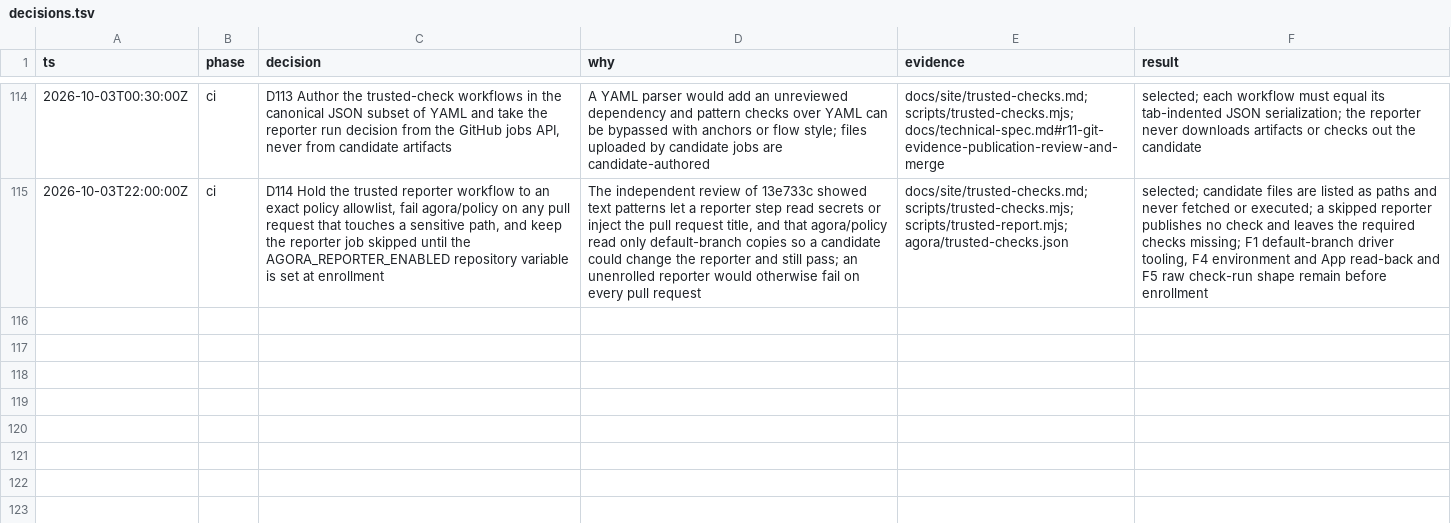
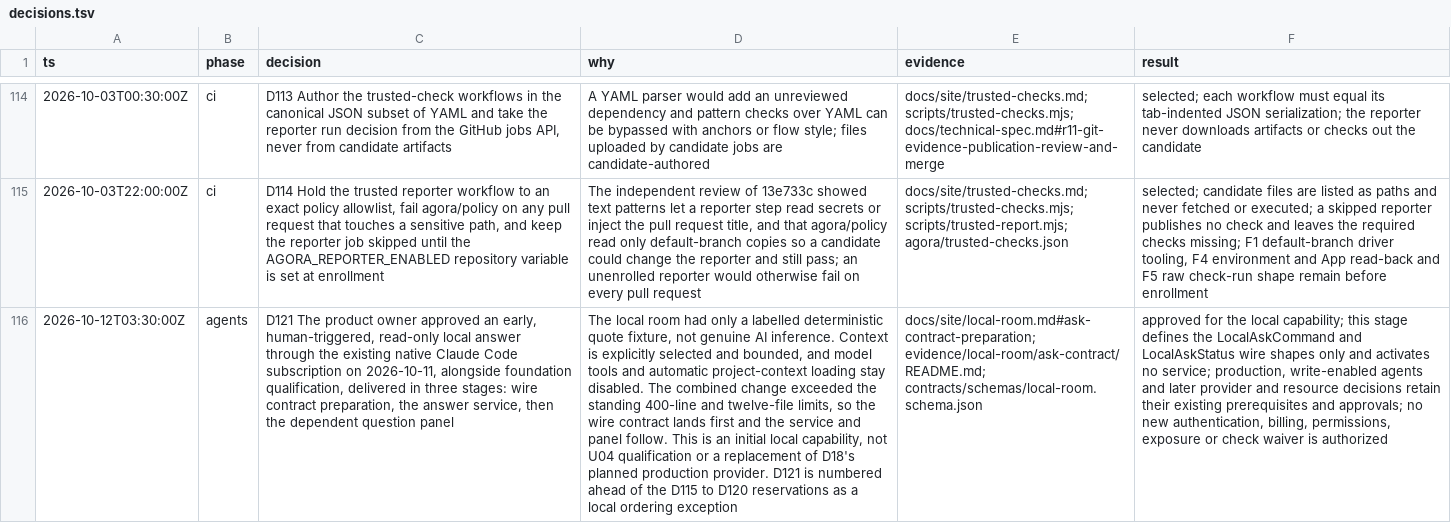
Before and after one commit to tayler-id/agent-team-workspace, a TSV file: docs/decisions.tsv, drawn as a sheet; only a part is shown, gaps mark what is left out; the diff names each change by its address in the sheet, - before the commit and + after, or states it on an @@ line.

Commit message:
docs(local-room): record the ask contract preparation, its verify recipe and D121
Add the feature page section and flow, feature map entry, atlas row,
verify-agora recipe with literal Doctor, Launch, Drive, Evidence and
Cleanup, the D121 ordering decision, and the red/green, guard-negative,
endpoint-absence and baseline browser evidence. No service is activated.

```diff
--- a/docs/decisions.tsv
+++ b/docs/decisions.tsv
+row 116: 2026-10-12T03:30:00Z | agents | D121 The product owner approved an early, human-triggered, read-only local answer through the existing native Claude Code subscription on 2026-10-11, alongside foundation qualification, delivered in three stages: wire contract preparation, the answer service, then the dependent question panel | The local room had only a labelled deterministic quote fixture, not genuine AI inference. Context is explicitly selected and bounded, and model tools and automatic project-context loading stay disabled. The combined change exceeded the standing 400-line and twelve-file limits, so the wire contract lands first and the service and panel follow. This is an initial local capability, not U04 qualification or a replacement of D18's planned production provider. D121 is numbered ahead of the D115 to D120 reservations as a local ordering exception | docs/site/local-room.md#ask-contract-preparation; evidence/local-room/ask-contract/README.md; contracts/schemas/local-room.schema.json | approved for the local capability; this stage defines the LocalAskCommand and LocalAskStatus wire shapes only and activates no service; production, write-enabled agents and later provider and resource decisions retain their existing prerequisites and approvals; no new authentication, billing, permissions, exposure or check waiver is authorized
```
Also changed, not shown: 16 other files.
